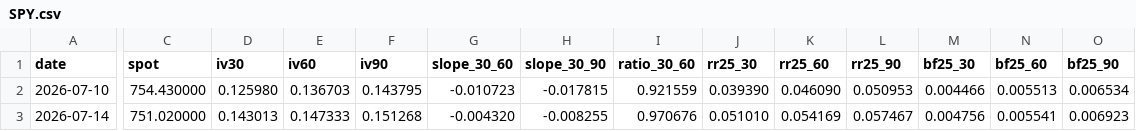
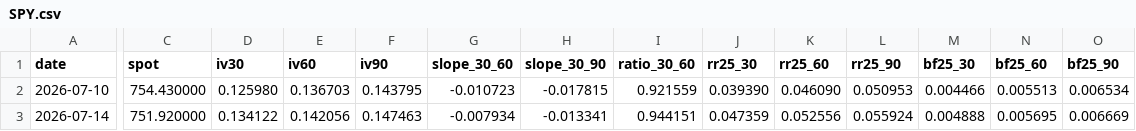
Before and after one commit to jcoogan-work/volkit-vol-data, a CSV file: SPY.csv, drawn as a sheet; only a part is shown, gaps mark what is left out; the diff covers the shown part only; the diff names each change by its address in the sheet, - before the commit and + after, or states it on an @@ line.

```diff
--- a/SPY.csv
+++ b/SPY.csv
-C3 (spot): 751.020000
+C3 (spot): 751.920000
-D3 (iv30): 0.143013
+D3 (iv30): 0.134122
-E3 (iv60): 0.147333
+E3 (iv60): 0.142056
-F3 (iv90): 0.151268
+F3 (iv90): 0.147463
-G3 (slope_30_60): -0.004320
+G3 (slope_30_60): -0.007934
-H3 (slope_30_90): -0.008255
+H3 (slope_30_90): -0.013341
-I3 (ratio_30_60): 0.970676
+I3 (ratio_30_60): 0.944151
-J3 (rr25_30): 0.051010
+J3 (rr25_30): 0.047359
-K3 (rr25_60): 0.054169
+K3 (rr25_60): 0.052556
-L3 (rr25_90): 0.057467
+L3 (rr25_90): 0.055924
-M3 (bf25_30): 0.004756
+M3 (bf25_30): 0.004888
-N3 (bf25_60): 0.005541
+N3 (bf25_60): 0.005695
-O3 (bf25_90): 0.006923
+O3 (bf25_90): 0.006669
```
Also changed, not shown: 12 edited cells elsewhere in this file, QQQ.csv, SPX.csv.
